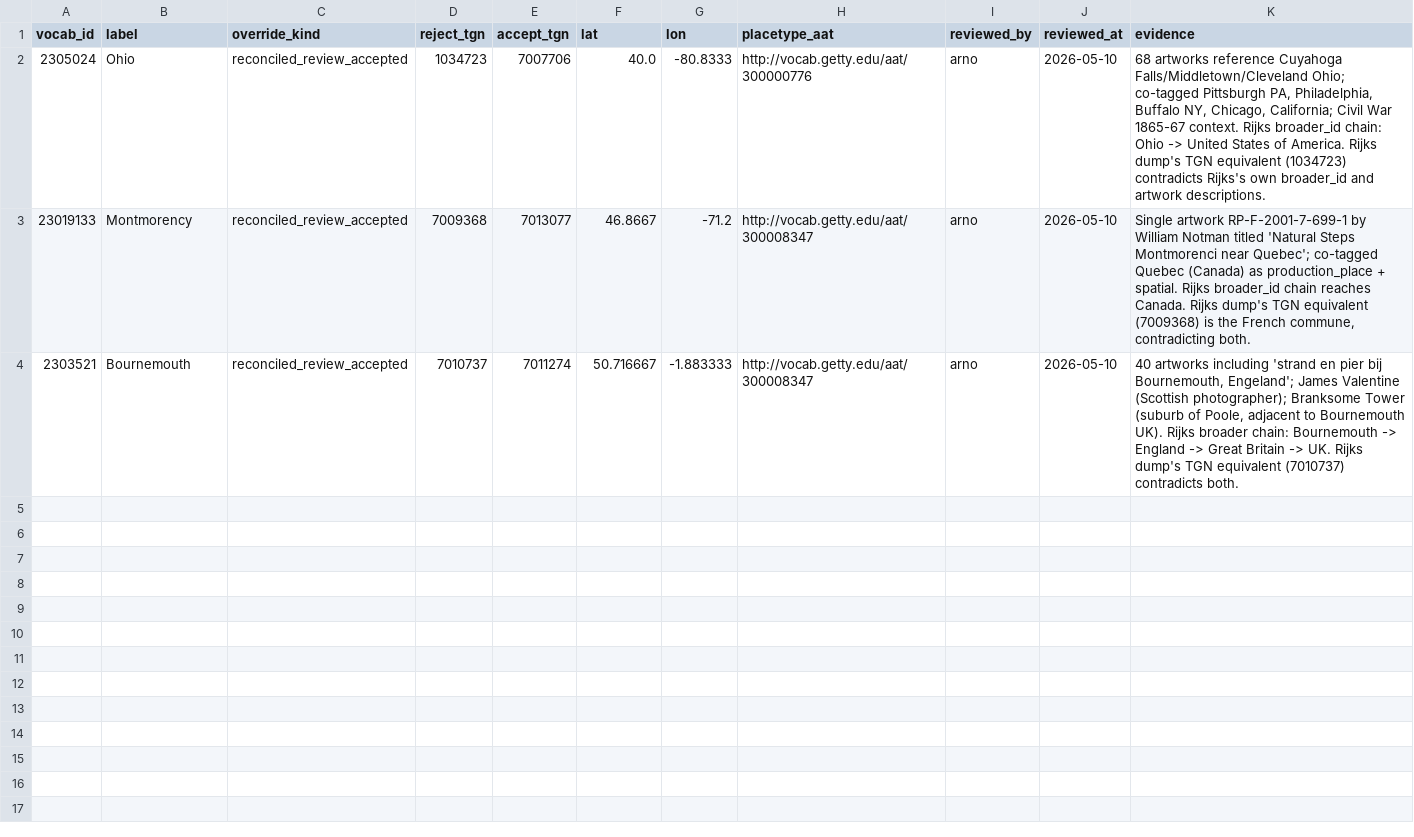
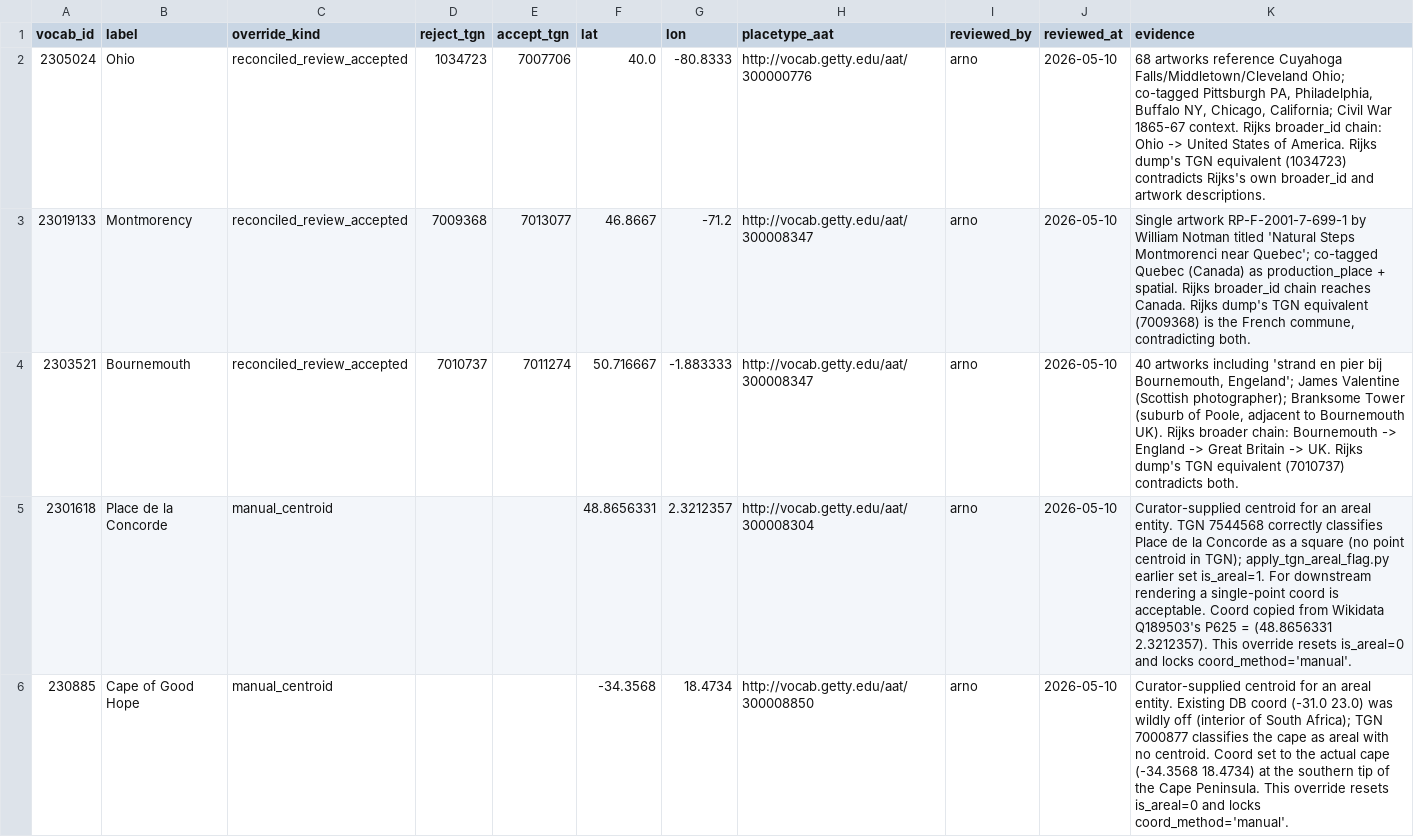
Before and after one commit to kintopp/rijksmuseum-mcp-plus, a CSV file: data/curated-place-overrides.csv, drawn as a sheet; only a part is shown; the diff covers the shown part only; the diff names each change by its address in the sheet, - before the commit and + after, or states it on an @@ line.

```diff
--- a/data/curated-place-overrides.csv
+++ b/data/curated-place-overrides.csv
+row 5: 2301618 | Place de la Concorde | manual_centroid |  |  | 48.8656331 | 2.3212357 | http://vocab.getty.edu/aat/300008304 | arno | 2026-05-10 | Curator-supplied centroid for an areal entity. TGN 7544568 correctly classifies Place de la Concorde as a square (no point centroid in TGN); apply_tgn_areal_flag.py earlier set is_areal=1. For downstream rendering a single-point coord is acceptable. Coord copied from Wikidata Q189503's P625 = (48.8656331 2.3212357). This override resets is_areal=0 and locks coord_method='manual'.
+row 6: 230885 | Cape of Good Hope | manual_centroid |  |  | -34.3568 | 18.4734 | http://vocab.getty.edu/aat/300008850 | arno | 2026-05-10 | Curator-supplied centroid for an areal entity. Existing DB coord (-31.0 23.0) was wildly off (interior of South Africa); TGN 7000877 classifies the cape as areal with no centroid. Coord set to the actual cape (-34.3568 18.4734) at the southern tip of the Cape Peninsula. This override resets is_areal=0 and locks coord_method='manual'.
```
Also changed, not shown: 3 added rows elsewhere in this file, 3 other files.
